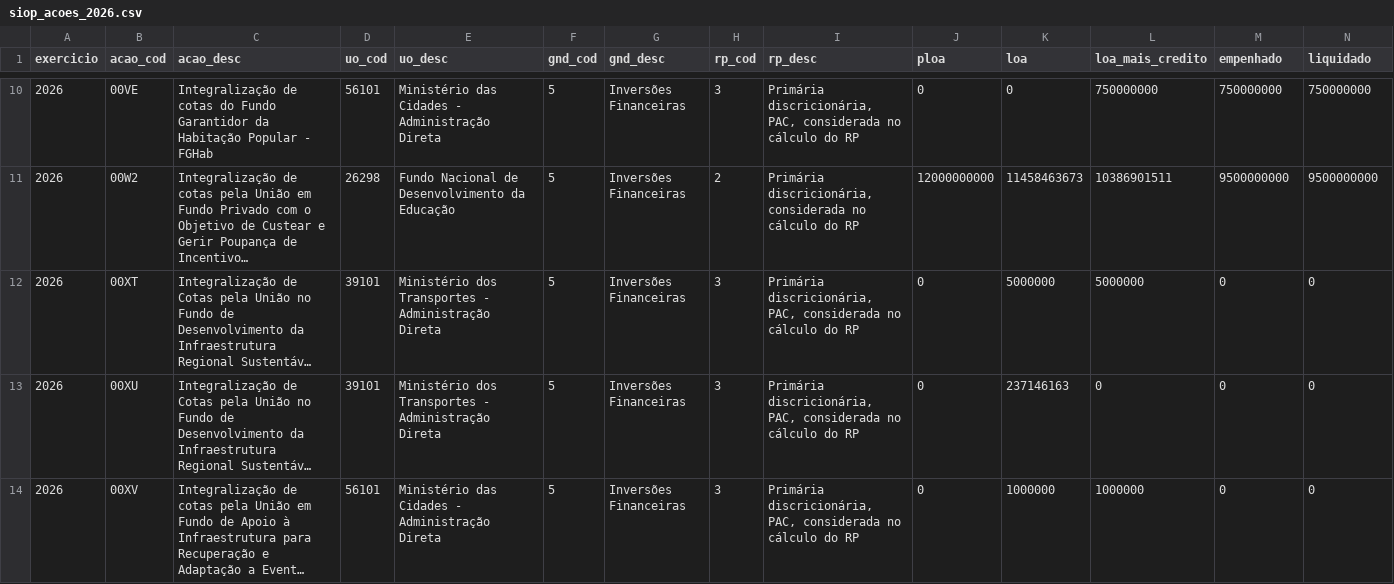
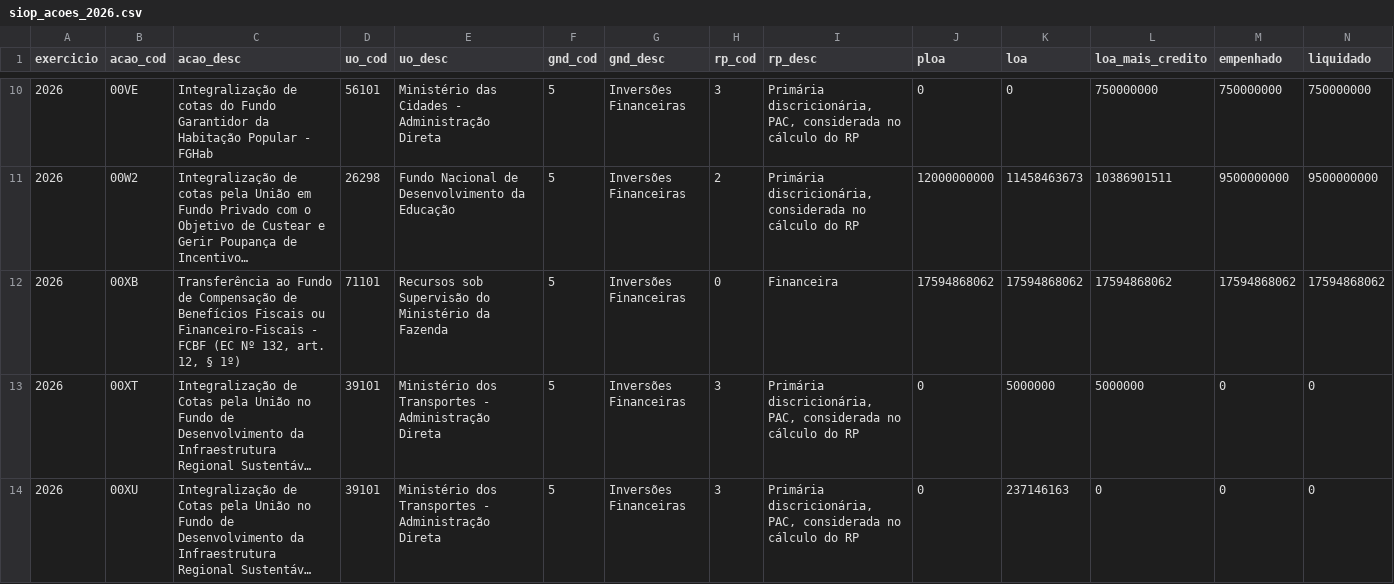
Before and after one commit to hpmsc/painel_fundos, a CSV file: dados/bruto/siop_acoes_2026.csv, drawn as a sheet; only a part is shown, gaps mark what is left out; the shorter side is filled out with more unchanged rows; long unchanged cells end in …; rows hold the shown columns only; the diff covers the shown part only; the diff names each change by its address in the sheet, - before the commit and + after, or states it on an @@ line.

```diff
--- a/dados/bruto/siop_acoes_2026.csv
+++ b/dados/bruto/siop_acoes_2026.csv
+row 12: 2026 | 00XB | Transferência ao Fundo de Compensação de Benefícios Fiscais ou Financeiro-Fiscais - FCBF (EC Nº 132, art. 12, § 1º) | 71101 | Recursos sob Supervisão do Ministério da Fazenda | 5 | Inversões Financeiras | 0 | Financeira | 17594868062 | 17594868062 | 17594868062 | 17594868062 | 17594868062
```
Also changed, not shown: 1 removed row elsewhere in this file, dados/bruto/siop_acoes_2025.csv, 14 other files.
